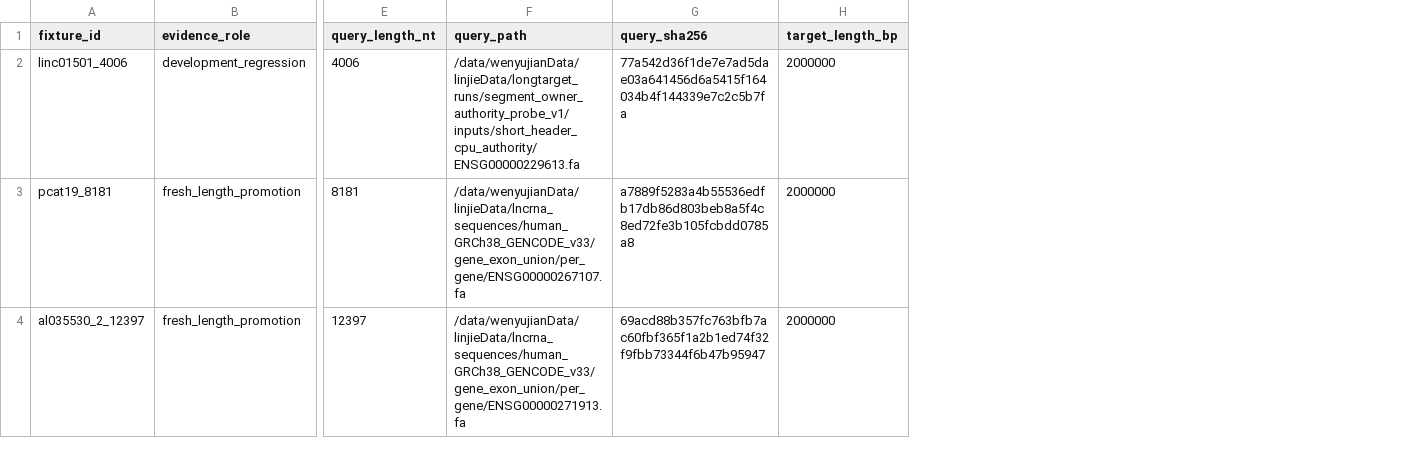
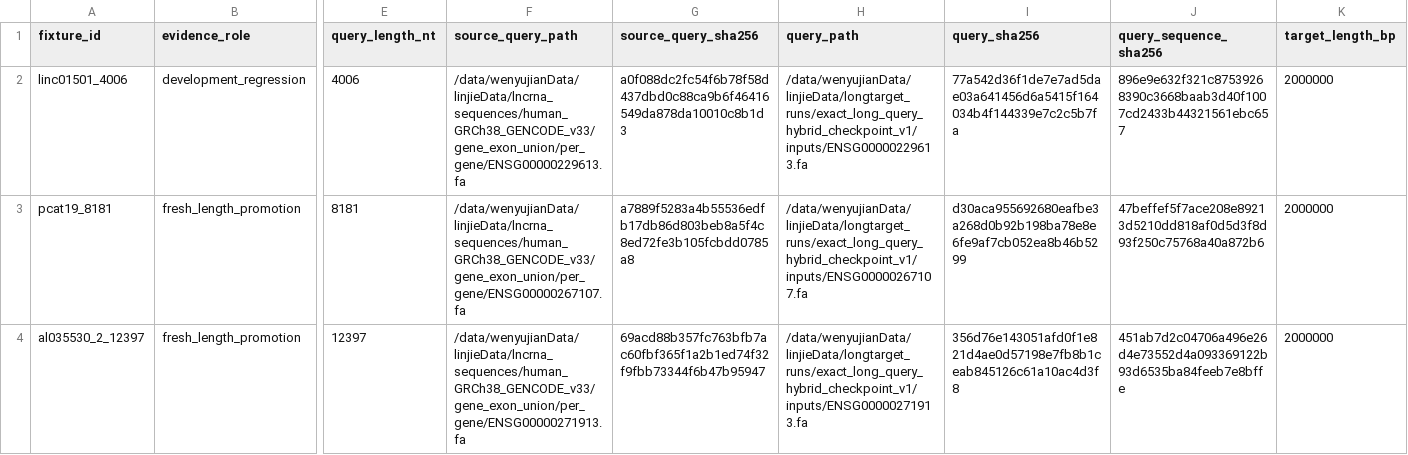
Before and after one commit to wyjistest/LongTarget-exact-sim, a TSV file: docs/exact_long_query_hybrid_checkpoint_v1/checkpoint_fixtures.tsv, drawn as a sheet; only a part is shown, gaps mark what is left out; addresses are those after the commit; the diff names each change by its address in the sheet, - before the commit and + after, or states it on an @@ line.

Commit message:
fix: bind short-header checkpoint inputs

```diff
--- a/docs/exact_long_query_hybrid_checkpoint_v1/checkpoint_fixtures.tsv
+++ b/docs/exact_long_query_hybrid_checkpoint_v1/checkpoint_fixtures.tsv
+column F (source_query_path), rows 2-4: /data/wenyujianData/linjieData/lncrna_sequences/human_GRCh38_GENCODE_v33/gene_exon_union/per_gene/ENSG00000229613.fa | /data/wenyujianData/linjieData/lncrna_sequences/human_GRCh38_GENCODE_v33/gene_exon_union/per_gene/ENSG00000267107.fa | /data/wenyujianData/linjieData/lncrna_sequences/human_GRCh38_GENCODE_v33/gene_exon_union/per_gene/ENSG00000271913.fa
+column G (source_query_sha256), rows 2-4: a0f088dc2fc54f6b78f58d437dbd0c88ca9b6f46416549da878da10010c8b1d3 | a7889f5283a4b55536edfb17db86d803beb8a5f4c8ed72fe3b105fcbdd0785a8 | 69acd88b357fc763bfb7ac60fbf365f1a2b1ed74f32f9fbb73344f6b47b95947
+column J (query_sequence_sha256), rows 2-4: 896e9e632f321c87539268390c3668baab3d40f1007cd2433b44321561ebc657 | 47beffef5f7ace208e89213d5210dd818af0d5d3f8d93f250c75768a40a872b6 | 451ab7d2c04706a496e26d4e73552d4a093369122b93d6535ba84feeb7e8bffe
-H2 (query_path): /data/wenyujianData/linjieData/longtarget_runs/segment_owner_authority_probe_v1/inputs/short_header_cpu_authority/ENSG00000229613.fa
+H2 (query_path): /data/wenyujianData/linjieData/longtarget_runs/exact_long_query_hybrid_checkpoint_v1/inputs/ENSG00000229613.fa
-H3 (query_path): /data/wenyujianData/linjieData/lncrna_sequences/human_GRCh38_GENCODE_v33/gene_exon_union/per_gene/ENSG00000267107.fa
+H3 (query_path): /data/wenyujianData/linjieData/longtarget_runs/exact_long_query_hybrid_checkpoint_v1/inputs/ENSG00000267107.fa
-I3 (query_sha256): a7889f5283a4b55536edfb17db86d803beb8a5f4c8ed72fe3b105fcbdd0785a8
+I3 (query_sha256): d30aca955692680eafbe3a268d0b92b198ba78e8e6fe9af7cb052ea8b46b5299
-H4 (query_path): /data/wenyujianData/linjieData/lncrna_sequences/human_GRCh38_GENCODE_v33/gene_exon_union/per_gene/ENSG00000271913.fa
+H4 (query_path): /data/wenyujianData/linjieData/longtarget_runs/exact_long_query_hybrid_checkpoint_v1/inputs/ENSG00000271913.fa
-I4 (query_sha256): 69acd88b357fc763bfb7ac60fbf365f1a2b1ed74f32f9fbb73344f6b47b95947
+I4 (query_sha256): 356d76e143051afd0f1e821d4ae0d57198e7fb8b1ceab845126c61a10ac4d3f8
```
Also changed, not shown: 3 other files.
